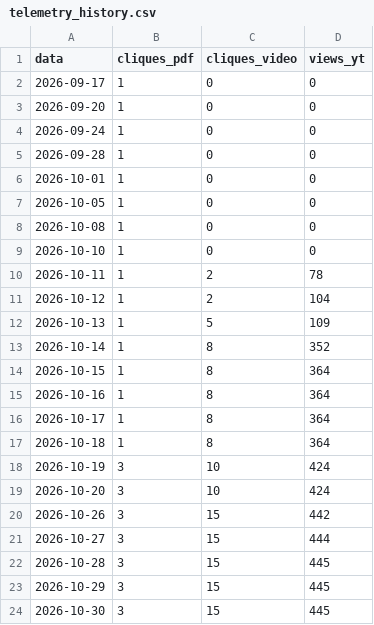
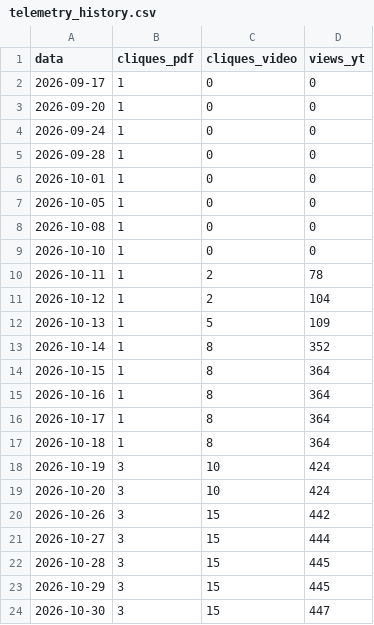
Before and after one commit to naygno/green-computing-edu, a CSV file: assets/telemetry_history.csv, drawn as a sheet.

```diff
--- a/assets/telemetry_history.csv
+++ b/assets/telemetry_history.csv
@@ -23,2 +23,2 @@ data,cliques_pdf,cliques_video,views_yt
 2026-10-29,3,15,445
-2026-10-30,3,15,445
+2026-10-30,3,15,447
```
Also changed, not shown: 2 other files.
